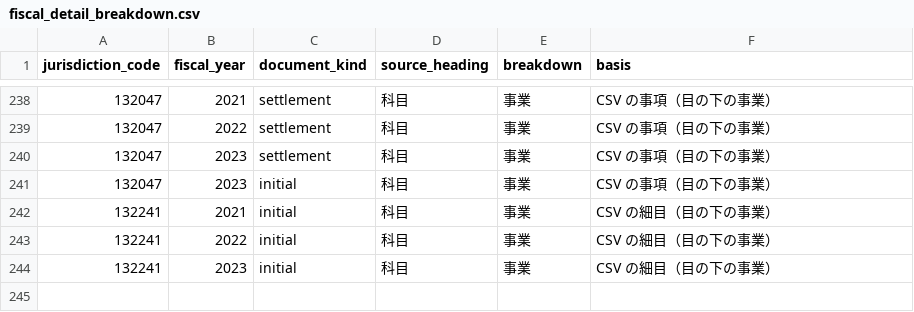
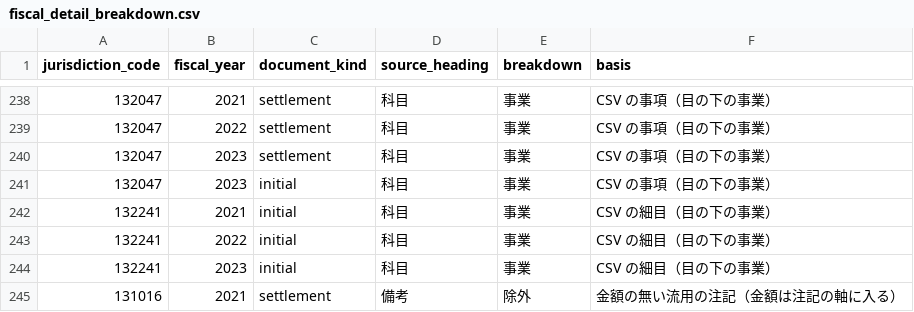
Before and after one commit to fudoki-hensansitu/fudoki, a CSV file: pipeline/dbt/seeds/fiscal/fiscal_detail_breakdown.csv, drawn as a sheet; only a part is shown, gaps mark what is left out; the diff names each change by its address in the sheet, - before the commit and + after, or states it on an @@ line.

```diff
--- a/pipeline/dbt/seeds/fiscal/fiscal_detail_breakdown.csv
+++ b/pipeline/dbt/seeds/fiscal/fiscal_detail_breakdown.csv
+row 245: 131016 | 2021 | settlement | 備考 | 除外 | 金額の無い流用の注記（金額は注記の軸に入る）
```
Also changed, not shown: pipeline/dbt/seeds/fiscal/cofog_rules.csv, 3 other files.
